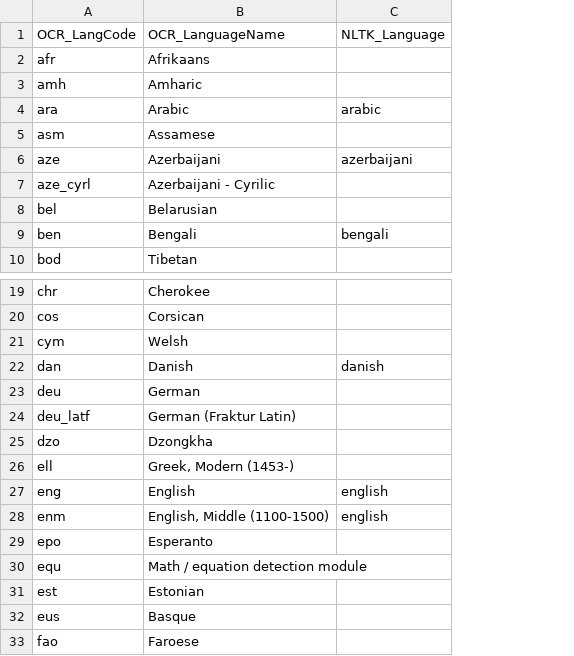
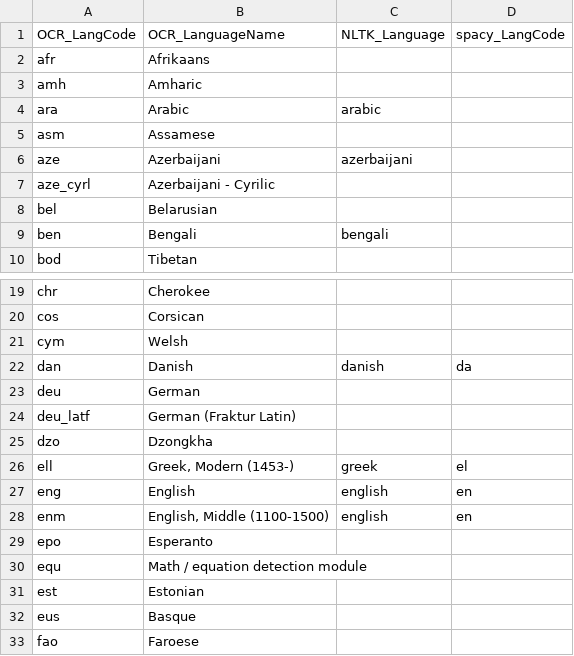
Before and after one commit to arielsaffer/pest_text_pipeline, a CSV file: text_analysis/language_name_map.csv, drawn as a sheet; only a part is shown, gaps mark what is left out; the diff names each change by its address in the sheet, - before the commit and + after, or states it on an @@ line.

Commit message:
add spaCy languages

```diff
--- a/text_analysis/language_name_map.csv
+++ b/text_analysis/language_name_map.csv
+column D, row 1: spacy_LangCode; rows 22-28: da |  |  |  | el | en | en
-C26: (empty)
+C26: greek
```
Also changed, not shown: 2 other files.
